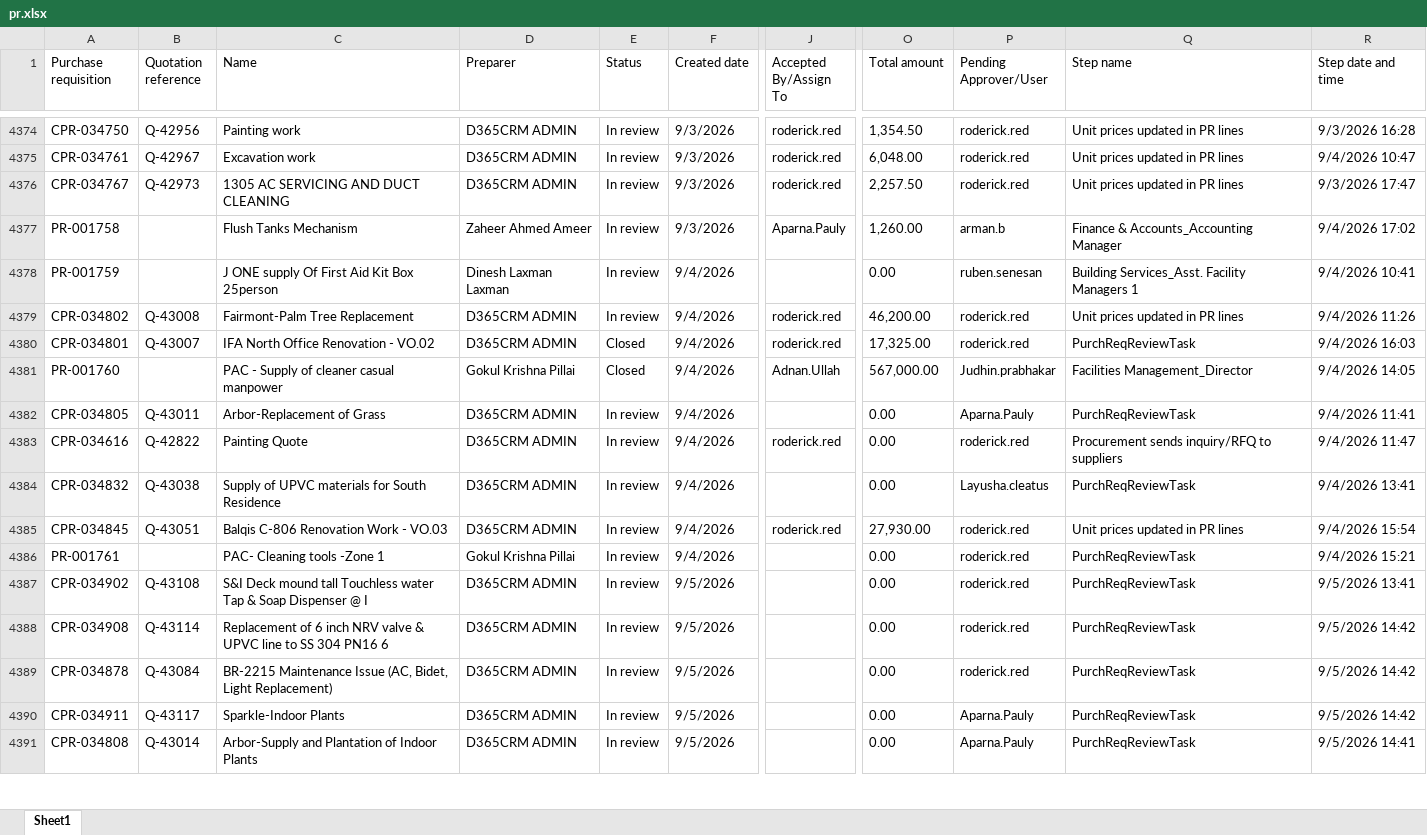
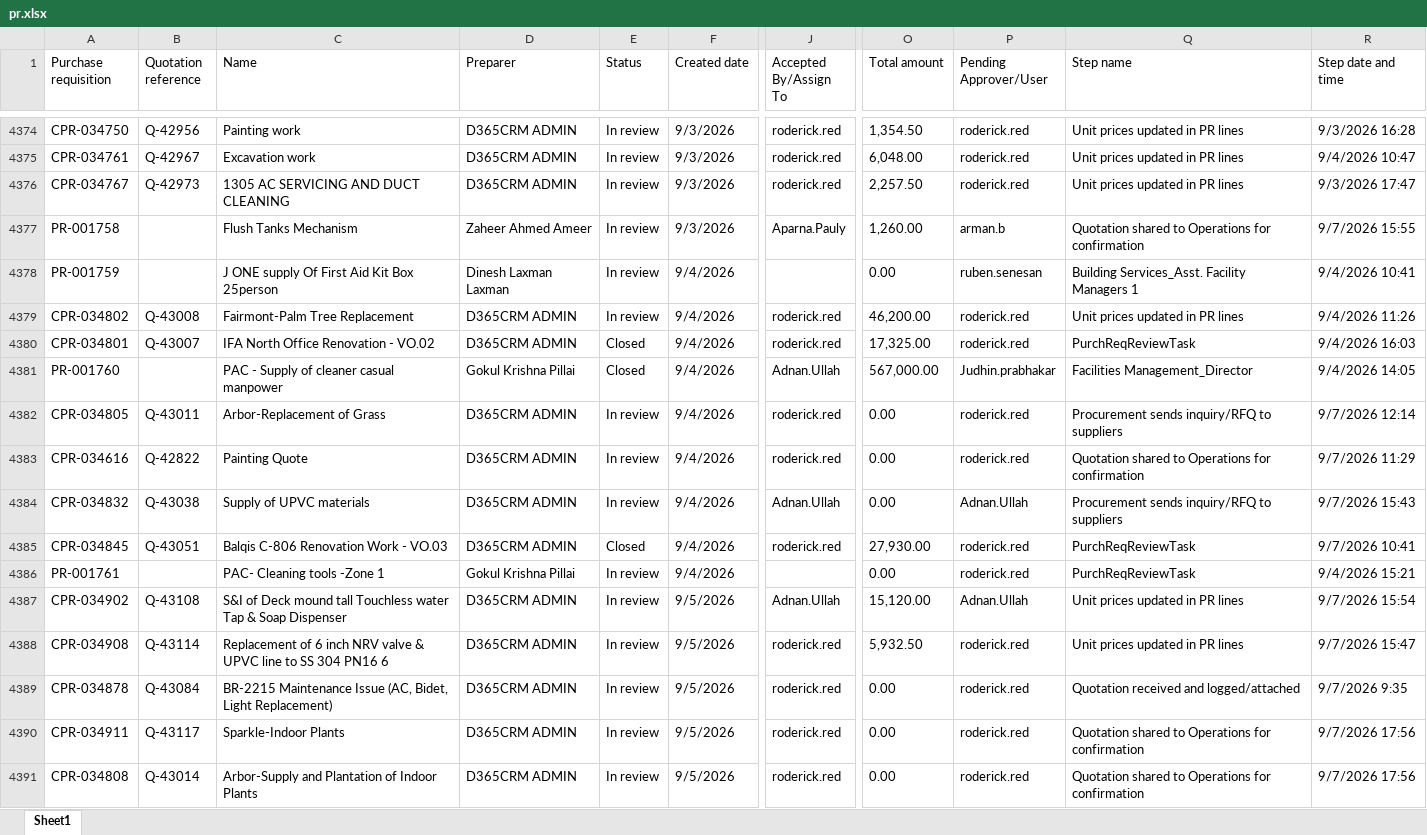
Before and after one commit to Chandansah605/PR-PO-Pipeline-Dashboard, an Excel workbook: pr.xlsx, sheet Sheet1, drawn as a sheet; only a part is shown, gaps mark what is left out; values as stored, in another font and other column widths than the file's, no borders; table styles not drawn; the diff covers the shown part only; the diff names each change by its address in the sheet, - before the commit and + after, or states it on an @@ line.

Commit message:
Latest data

```diff
--- a/pr.xlsx (sheet Sheet1)
+++ b/pr.xlsx (sheet Sheet1)
-Q4377 (Step name): Finance & Accounts_Accounting Manager
+Q4377 (Step name): Quotation shared to Operations for confirmation
-R4377 (Step date and time): 9/4/2026 17:02
+R4377 (Step date and time): 9/7/2026 15:55
-J4382 (Accepted By/Assign To): (empty)
+J4382 (Accepted By/Assign To): roderick.red
-P4382 (Pending Approver/User): Aparna.Pauly
+P4382 (Pending Approver/User): roderick.red
-Q4382 (Step name): PurchReqReviewTask
+Q4382 (Step name): Procurement sends inquiry/RFQ to suppliers
-R4382 (Step date and time): 9/4/2026 11:41
+R4382 (Step date and time): 9/7/2026 12:14
-Q4383 (Step name): Procurement sends inquiry/RFQ to suppliers
+Q4383 (Step name): Quotation shared to Operations for confirmation
-R4383 (Step date and time): 9/4/2026 11:47
+R4383 (Step date and time): 9/7/2026 11:29
-C4384 (Name): Supply of UPVC materials for South Residence
+C4384 (Name): Supply of UPVC materials
-J4384 (Accepted By/Assign To): (empty)
+J4384 (Accepted By/Assign To): Adnan.Ullah
-P4384 (Pending Approver/User): Layusha.cleatus
+P4384 (Pending Approver/User): Adnan.Ullah
-Q4384 (Step name): PurchReqReviewTask
+Q4384 (Step name): Procurement sends inquiry/RFQ to suppliers
-R4384 (Step date and time): 9/4/2026 13:41
+R4384 (Step date and time): 9/7/2026 15:43
-E4385 (Status): In review
+E4385 (Status): Closed
-Q4385 (Step name): Unit prices updated in PR lines
+Q4385 (Step name): PurchReqReviewTask
-R4385 (Step date and time): 9/4/2026 15:54
+R4385 (Step date and time): 9/7/2026 10:41
-C4387 (Name): S&I Deck mound tall Touchless water Tap & Soap Dispenser @ I
+C4387 (Name): S&I of Deck mound tall Touchless water Tap & Soap Dispenser
-J4387 (Accepted By/Assign To): (empty)
+J4387 (Accepted By/Assign To): Adnan.Ullah
-O4387 (Total amount): 0.00
+O4387 (Total amount): 15,120.00
-P4387 (Pending Approver/User): roderick.red
+P4387 (Pending Approver/User): Adnan.Ullah
-Q4387:Q4388 (Step name): PurchReqReviewTask
+Q4387:Q4388 (Step name): Unit prices updated in PR lines
-R4387 (Step date and time): 9/5/2026 13:41
+R4387 (Step date and time): 9/7/2026 15:54
-J4388:J4391 (Accepted By/Assign To): (empty)
+J4388:J4391 (Accepted By/Assign To): roderick.red
-O4388 (Total amount): 0.00
+O4388 (Total amount): 5,932.50
-R4388 (Step date and time): 9/5/2026 14:42
+R4388 (Step date and time): 9/7/2026 15:47
-Q4389 (Step name): PurchReqReviewTask
+Q4389 (Step name): Quotation received and logged/attached
-R4389 (Step date and time): 9/5/2026 14:42
+R4389 (Step date and time): 9/7/2026 9:35
-P4390:P4391 (Pending Approver/User): Aparna.Pauly
+P4390:P4391 (Pending Approver/User): roderick.red
-Q4390:Q4391 (Step name): PurchReqReviewTask
+Q4390:Q4391 (Step name): Quotation shared to Operations for confirmation
-R4390 (Step date and time): 9/5/2026 14:42
+R4390 (Step date and time): 9/7/2026 17:56
-R4391 (Step date and time): 9/5/2026 14:41
+R4391 (Step date and time): 9/7/2026 17:56
```
Also changed, not shown: 20 added rows and 123 edited cells elsewhere in this sheet, po.xlsx, 1 other file.
